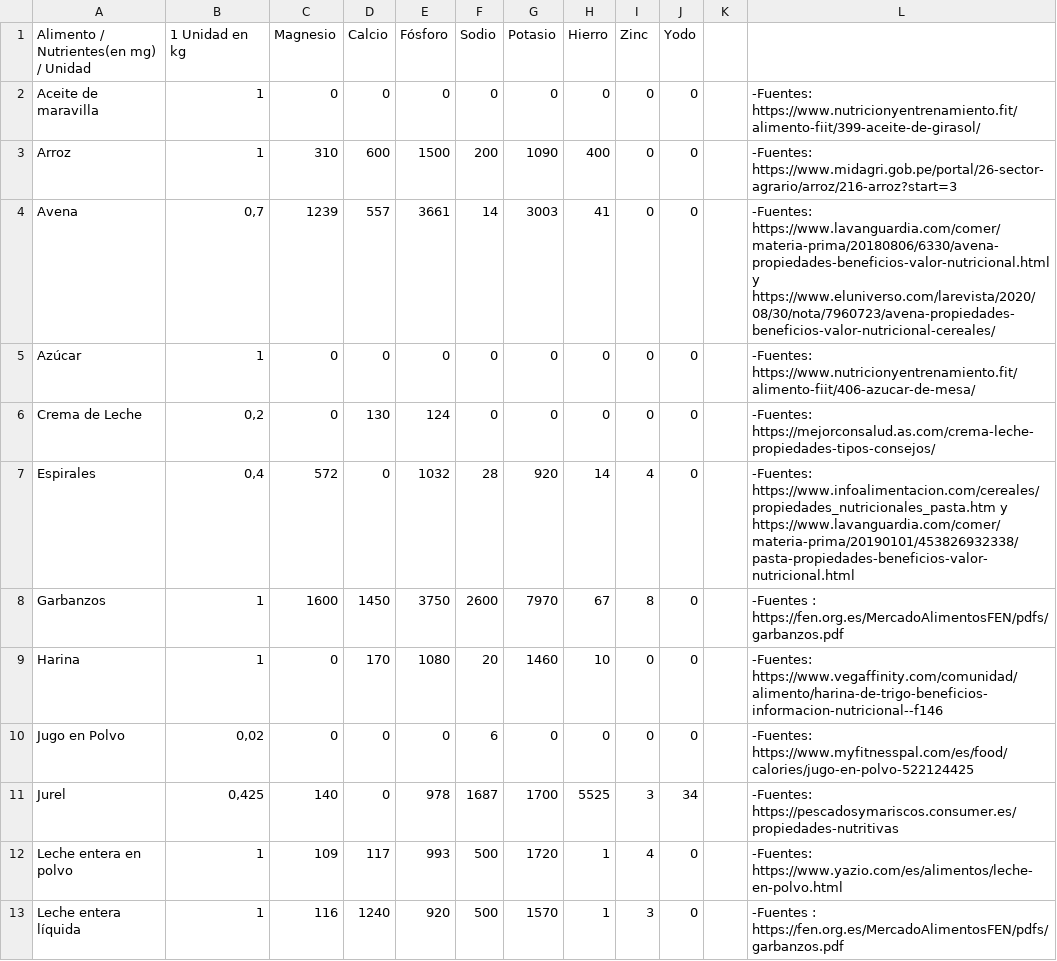
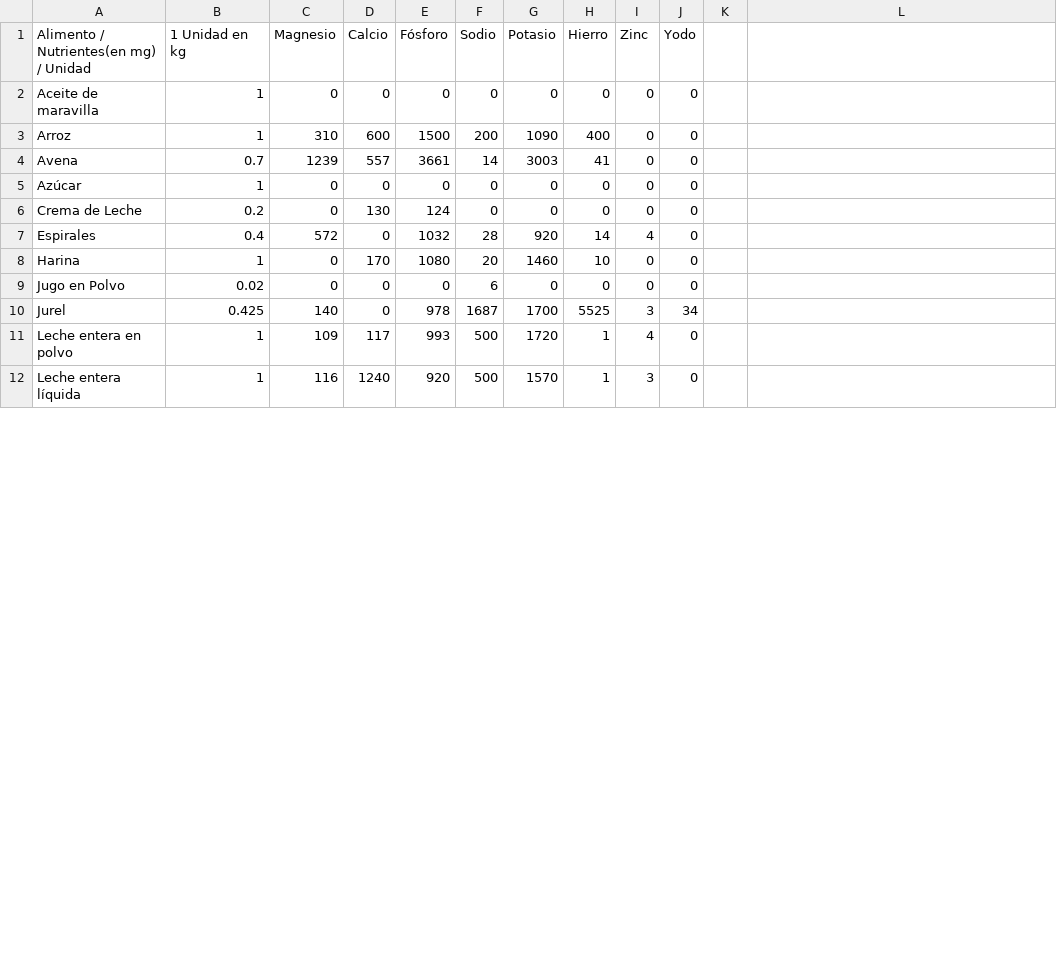
Before and after one commit to TomasFouyet/Optimizacion-2022-2-G69, a CSV file: BDD/NutrienteAlimento.csv, drawn as a sheet; only a part is shown; the diff covers the shown part only.

```diff
--- a/BDD/NutrienteAlimento.csv
+++ b/BDD/NutrienteAlimento.csv
@@ -2,12 +2,11 @@ Alimento / Nutrientes(en mg) / Unidad,1 Unidad en kg,Magnesio,Calcio,Fósforo,So
-Aceite de maravilla ,1,0,0,0,0,0,0,0,0,,-Fuentes: https://www.nutricionyentrenamiento.fit/alimento-fiit/399-aceite-de-girasol/
-Arroz,1,310,600,1500,200,1090,400,0,0,,-Fuentes: https://www.midagri.gob.pe/portal/26-sector-agrario/arroz/216-arroz?start=3
-Avena,"0,7",1239,557,3661,14,3003,41,0,0,,-Fuentes: https://www.lavanguardia.com/comer/materia-prima/20180806/6330/avena-propiedades-beneficios-valor-nutricional.html y https://www.eluniverso.com/larevista/2020/08/30/nota/7960723/avena-propiedades-beneficios-valor-nutricional-cereales/
-Azúcar ,1,0,0,0,0,0,0,0,0,,-Fuentes: https://www.nutricionyentrenamiento.fit/alimento-fiit/406-azucar-de-mesa/
-Crema de Leche,"0,2",0,130,124,0,0,0,0,0,,-Fuentes: https://mejorconsalud.as.com/crema-leche-propiedades-tipos-consejos/
-Espirales,"0,4",572,0,1032,28,920,14,4,0,,-Fuentes: https://www.infoalimentacion.com/cereales/propiedades_nutricionales_pasta.htm y https://www.lavanguardia.com/comer/materia-prima/20190101/453826932338/pasta-propiedades-beneficios-valor-nutricional.html
-Garbanzos,1,1600,1450,3750,2600,7970,67,8,0,,-Fuentes : https://fen.org.es/MercadoAlimentosFEN/pdfs/garbanzos.pdf
-Harina,1,0,170,1080,20,1460,10,0,0,,-Fuentes: https://www.vegaffinity.com/comunidad/alimento/harina-de-trigo-beneficios-informacion-nutricional--f146
-Jugo en Polvo,"0,02",0,0,0,6,0,0,0,0,,-Fuentes: https://www.myfitnesspal.com/es/food/calories/jugo-en-polvo-522124425
-Jurel,"0,425",140,0,978,1687,1700,5525,3,34,,-Fuentes: https://pescadosymariscos.consumer.es/propiedades-nutritivas
-Leche entera en polvo,1,109,117,993,500,1720,1,4,0,,-Fuentes: https://www.yazio.com/es/alimentos/leche-en-polvo.html
-Leche entera líquida,1,116,1240,920,500,1570,1,3,0,,-Fuentes : https://fen.org.es/MercadoAlimentosFEN/pdfs/garbanzos.pdf
+Aceite de maravilla,1,0,0,0,0,0,0,0,0
+Arroz,1,310,600,1500,200,1090,400,0,0
+Avena,0.7,1239,557,3661,14,3003,41,0,0
+Azúcar,1,0,0,0,0,0,0,0,0
+Crema de Leche,0.2,0,130,124,0,0,0,0,0
+Espirales,0.4,572,0,1032,28,920,14,4,0
+Harina,1,0,170,1080,20,1460,10,0,0
+Jugo en Polvo,0.02,0,0,0,6,0,0,0,0
+Jurel,0.425,140,0,978,1687,1700,5525,3,34
+Leche entera en polvo,1,109,117,993,500,1720,1,4,0
+Leche entera líquida,1,116,1240,920,500,1570,1,3,0
```
Also changed, not shown: 27 removed rows and 9 edited cells elsewhere in this file, BDD/NutrientesCaja.csv, 2 other files.
